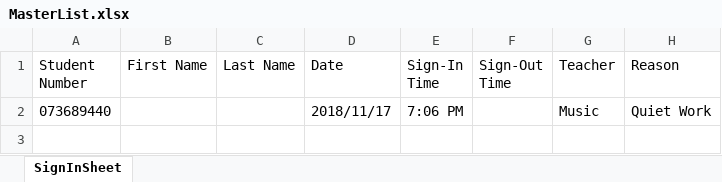
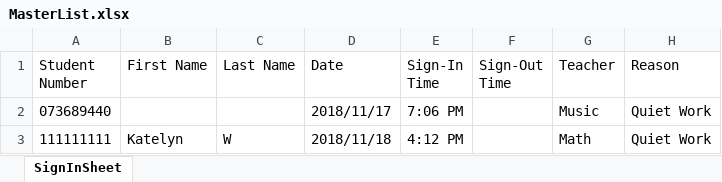
Before and after one commit to YashArora0606/Sign-In-Plus-Plus, an Excel workbook: MasterList.xlsx, sheet SignInSheet, drawn as a sheet; values as stored, in another font and other column widths than the file's, no borders; the diff names each change by its address in the sheet, - before the commit and + after, or states it on an @@ line.

```diff
--- a/MasterList.xlsx (sheet SignInSheet)
+++ b/MasterList.xlsx (sheet SignInSheet)
+row 3: 111111111 | Katelyn | W | 2018/11/18 | 4:12 PM |  | Math | Quiet Work
```
Also changed, not shown: StudentList.xlsx, 4 other files.
